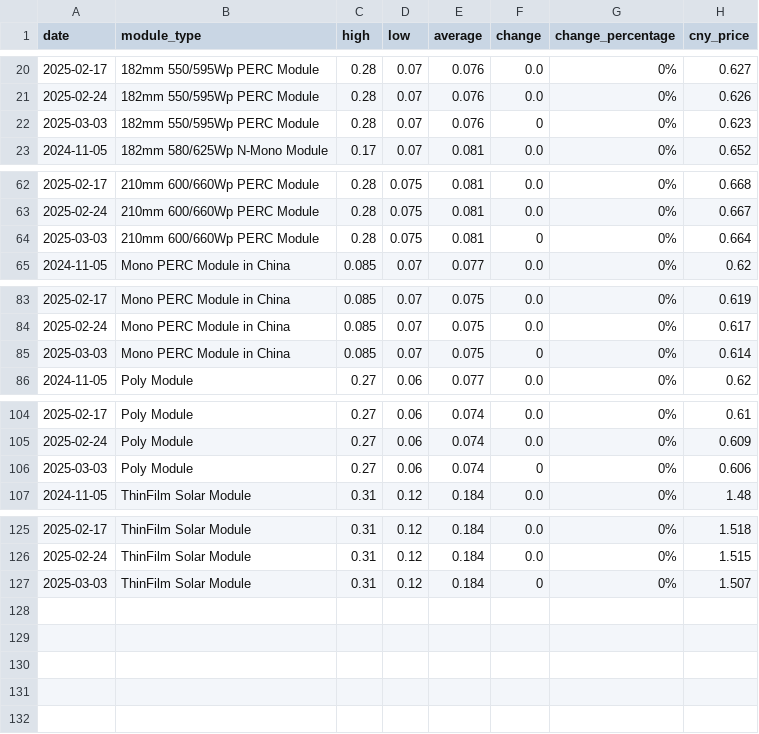
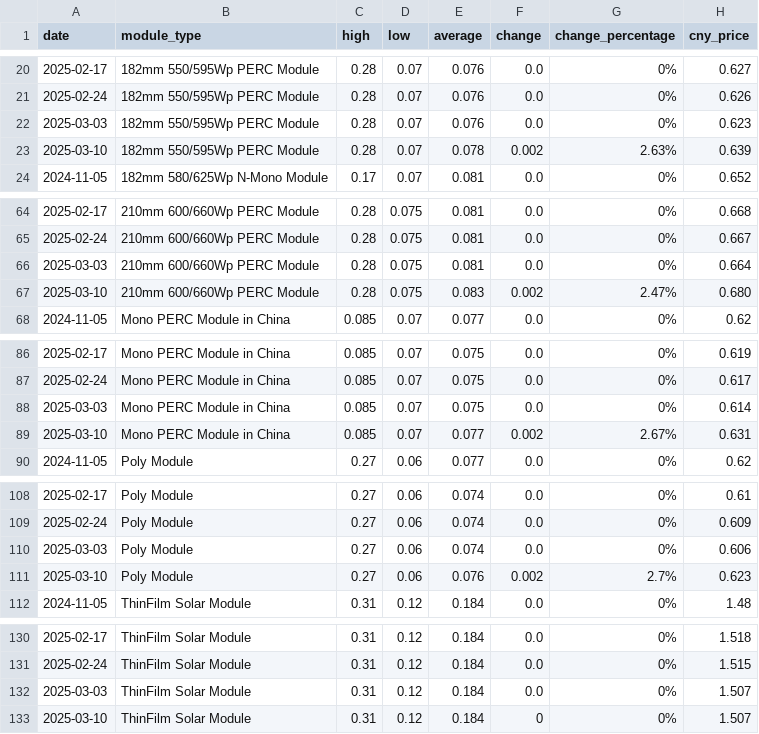
Before and after one commit to Souf-lrc/solar-price-tracker, a CSV file: data/processed/historical_prices.csv, drawn as a sheet; only a part is shown, gaps mark what is left out; the diff covers the shown part only.

```diff
--- a/data/processed/historical_prices.csv
+++ b/data/processed/historical_prices.csv
@@ -21,3 +21,4 @@ date,module_type,high,low,average,change,change_percentage,cny_price
 2025-02-24,182mm 550/595Wp PERC Module,0.28,0.07,0.076,0.0,0%,0.626
-2025-03-03,182mm 550/595Wp PERC Module,0.28,0.07,0.076,0,0%,0.623
+2025-03-03,182mm 550/595Wp PERC Module,0.28,0.07,0.076,0.0,0%,0.623
+2025-03-10,182mm 550/595Wp PERC Module,0.28,0.07,0.078,0.002,2.63%,0.639
 2024-11-05,182mm 580/625Wp N-Mono Module,0.17,0.07,0.081,0.0,0%,0.652
@@ -63,3 +65,4 @@ date,module_type,high,low,average,change,change_percentage,cny_price
 2025-02-24,210mm 600/660Wp PERC Module,0.28,0.075,0.081,0.0,0%,0.667
-2025-03-03,210mm 600/660Wp PERC Module,0.28,0.075,0.081,0,0%,0.664
+2025-03-03,210mm 600/660Wp PERC Module,0.28,0.075,0.081,0.0,0%,0.664
+2025-03-10,210mm 600/660Wp PERC Module,0.28,0.075,0.083,0.002,2.47%,0.680
 2024-11-05,Mono PERC Module in China,0.085,0.07,0.077,0.0,0%,0.62
@@ -84,3 +87,4 @@ date,module_type,high,low,average,change,change_percentage,cny_price
 2025-02-24,Mono PERC Module in China,0.085,0.07,0.075,0.0,0%,0.617
-2025-03-03,Mono PERC Module in China,0.085,0.07,0.075,0,0%,0.614
+2025-03-03,Mono PERC Module in China,0.085,0.07,0.075,0.0,0%,0.614
+2025-03-10,Mono PERC Module in China,0.085,0.07,0.077,0.002,2.67%,0.631
 2024-11-05,Poly Module,0.27,0.06,0.077,0.0,0%,0.62
@@ -105,3 +109,4 @@ date,module_type,high,low,average,change,change_percentage,cny_price
 2025-02-24,Poly Module,0.27,0.06,0.074,0.0,0%,0.609
-2025-03-03,Poly Module,0.27,0.06,0.074,0,0%,0.606
+2025-03-03,Poly Module,0.27,0.06,0.074,0.0,0%,0.606
+2025-03-10,Poly Module,0.27,0.06,0.076,0.002,2.7%,0.623
 2024-11-05,ThinFilm Solar Module,0.31,0.12,0.184,0.0,0%,1.48
@@ -126,2 +131,3 @@ date,module_type,high,low,average,change,change_percentage,cny_price
 2025-02-24,ThinFilm Solar Module,0.31,0.12,0.184,0.0,0%,1.515
-2025-03-03,ThinFilm Solar Module,0.31,0.12,0.184,0,0%,1.507
+2025-03-03,ThinFilm Solar Module,0.31,0.12,0.184,0.0,0%,1.507
+2025-03-10,ThinFilm Solar Module,0.31,0.12,0.184,0,0%,1.507
```
Also changed, not shown: 1 added row elsewhere in this file, data/processed/historical_freight_rates.csv, 5 other files.
